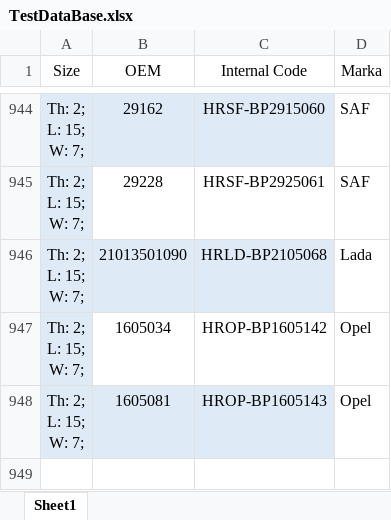
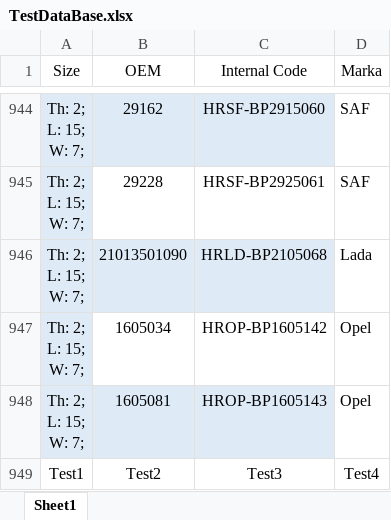
Before and after one commit to JaviddoGroup/Brake-Pad-Catalog, an Excel workbook: DataBase/TestDataBase.xlsx, sheet Sheet1, drawn as a sheet; only a part is shown, gaps mark what is left out; values as stored, in another font and other column widths than the file's, no borders; conditional formats not drawn; the diff names each change by its address in the sheet, - before the commit and + after, or states it on an @@ line.

Commit message:
Excell test

```diff
--- a/DataBase/TestDataBase.xlsx (sheet Sheet1)
+++ b/DataBase/TestDataBase.xlsx (sheet Sheet1)
+row 949: Test1 | Test2 | Test3 | Test4
```
